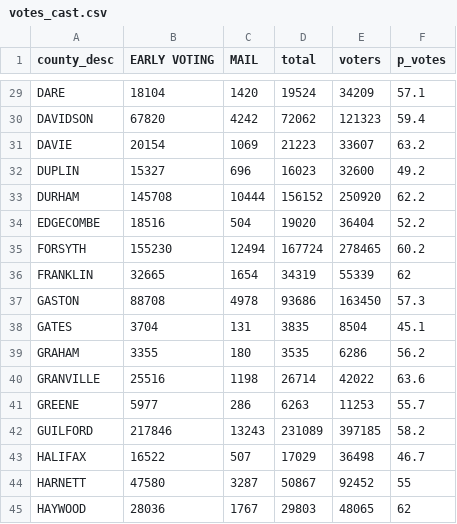
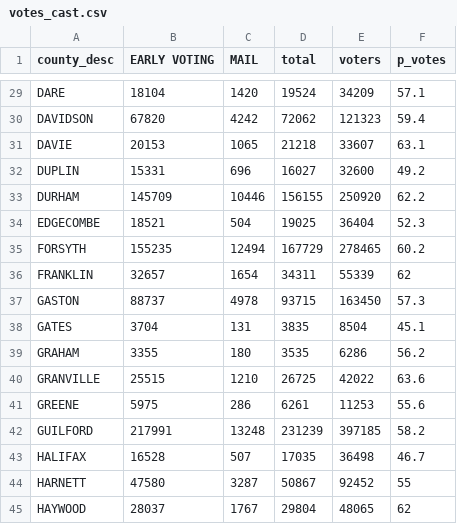
Before and after one commit to abcotvdata/NC-ballot-tracker-2024, a CSV file: votes_cast.csv, drawn as a sheet; only a part is shown, gaps mark what is left out; the diff covers the shown part only.

```diff
--- a/votes_cast.csv
+++ b/votes_cast.csv
@@ -30,16 +30,16 @@
 "DAVIDSON",67820,4242,72062,121323,59.4
-"DAVIE",20154,1069,21223,33607,63.2
-"DUPLIN",15327,696,16023,32600,49.2
-"DURHAM",145708,10444,156152,250920,62.2
-"EDGECOMBE",18516,504,19020,36404,52.2
-"FORSYTH",155230,12494,167724,278465,60.2
-"FRANKLIN",32665,1654,34319,55339,62
-"GASTON",88708,4978,93686,163450,57.3
+"DAVIE",20153,1065,21218,33607,63.1
+"DUPLIN",15331,696,16027,32600,49.2
+"DURHAM",145709,10446,156155,250920,62.2
+"EDGECOMBE",18521,504,19025,36404,52.3
+"FORSYTH",155235,12494,167729,278465,60.2
+"FRANKLIN",32657,1654,34311,55339,62
+"GASTON",88737,4978,93715,163450,57.3
 "GATES",3704,131,3835,8504,45.1
 "GRAHAM",3355,180,3535,6286,56.2
-"GRANVILLE",25516,1198,26714,42022,63.6
-"GREENE",5977,286,6263,11253,55.7
-"GUILFORD",217846,13243,231089,397185,58.2
-"HALIFAX",16522,507,17029,36498,46.7
+"GRANVILLE",25515,1210,26725,42022,63.6
+"GREENE",5975,286,6261,11253,55.6
+"GUILFORD",217991,13248,231239,397185,58.2
+"HALIFAX",16528,507,17035,36498,46.7
 "HARNETT",47580,3287,50867,92452,55
-"HAYWOOD",28036,1767,29803,48065,62
+"HAYWOOD",28037,1767,29804,48065,62
```
Also changed, not shown: 130 edited cells elsewhere in this file, 3 other files.
